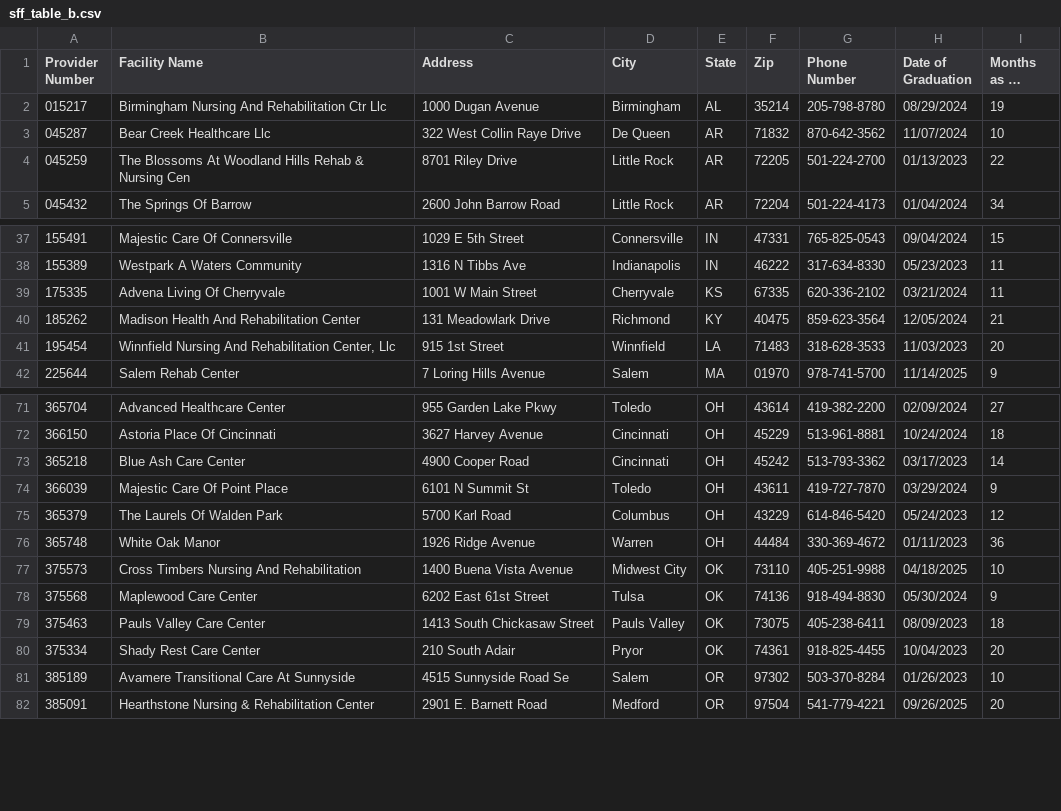
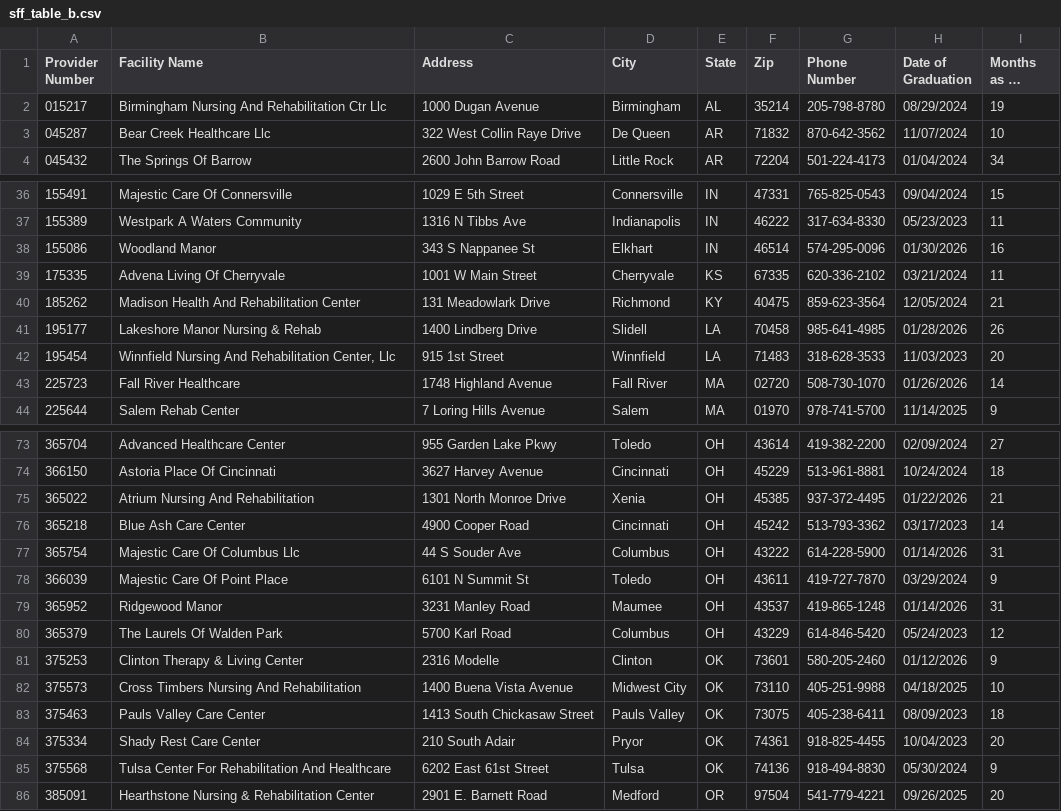
Before and after one commit to EricGoldwein/pbj-root, a CSV file: pbj-wrapped/public/sff_table_b.csv, drawn as a sheet; only a part is shown, gaps mark what is left out; long unchanged cells end in …; removed rows and columns are numbered as before the commit, all else as after; the diff covers the shown part only; the diff names each change by its address in the sheet, - before the commit and + after, or states it on an @@ line.

Commit message:
SFF: February 2026 list, SFF Candidate badge, source link update
- app.py: SFF badge shows 'SFF Candidate' / 'SFF Cand.' for candidates; SFF_SOURCE_URL and sff_posting to Feb 2026
- generate_search_index.py: distinguish SFF vs SFF Candidate in search index reasons
- convert-sff-csvs-to-json.py: document_date February 2026
- sff-facilities.json + sff_table_*.csv: regenerated from CMS Feb 2026 PDF
- sff-page.tsx: CMS SFF Posting link to February 2026 PDF

```diff
--- a/pbj-wrapped/public/sff_table_b.csv
+++ b/pbj-wrapped/public/sff_table_b.csv
-row 4: 045259 | The Blossoms At Woodland Hills Rehab & Nursing Cen | 8701 Riley Drive | Little Rock | AR | 72205 | 501-224-2700 | 01/13/2023 | 22
+row 38: 155086 | Woodland Manor | 343 S Nappanee St | Elkhart | IN | 46514 | 574-295-0096 | 01/30/2026 | 16
+row 41: 195177 | Lakeshore Manor Nursing & Rehab | 1400 Lindberg Drive | Slidell | LA | 70458 | 985-641-4985 | 01/28/2026 | 26
+row 43: 225723 | Fall River Healthcare | 1748 Highland Avenue | Fall River | MA | 02720 | 508-730-1070 | 01/26/2026 | 14
+row 75: 365022 | Atrium Nursing And Rehabilitation | 1301 North Monroe Drive | Xenia | OH | 45385 | 937-372-4495 | 01/22/2026 | 21
+row 77: 365754 | Majestic Care Of Columbus Llc | 44 S Souder Ave | Columbus | OH | 43222 | 614-228-5900 | 01/14/2026 | 31
+row 79: 365952 | Ridgewood Manor | 3231 Manley Road | Maumee | OH | 43537 | 419-865-1248 | 01/14/2026 | 31
-row 76: 365748 | White Oak Manor | 1926 Ridge Avenue | Warren | OH | 44484 | 330-369-4672 | 01/11/2023 | 36
+row 81: 375253 | Clinton Therapy & Living Center | 2316 Modelle | Clinton | OK | 73601 | 580-205-2460 | 01/12/2026 | 9
-row 78: 375568 | Maplewood Care Center | 6202 East 61st Street | Tulsa | OK | 74136 | 918-494-8830 | 05/30/2024 | 9
-row 81: 385189 | Avamere Transitional Care At Sunnyside | 4515 Sunnyside Road Se | Salem | OR | 97302 | 503-370-8284 | 01/26/2023 | 10
+row 85: 375568 | Tulsa Center For Rehabilitation And Healthcare | 6202 East 61st Street | Tulsa | OK | 74136 | 918-494-8830 | 05/30/2024 | 9
```
Also changed, not shown: 2 added rows, 2 removed rows and 1 edited cell elsewhere in this file, pbj-wrapped/public/sff_table_a.csv, pbj-wrapped/public/sff_table_c.csv, 6 other files.
